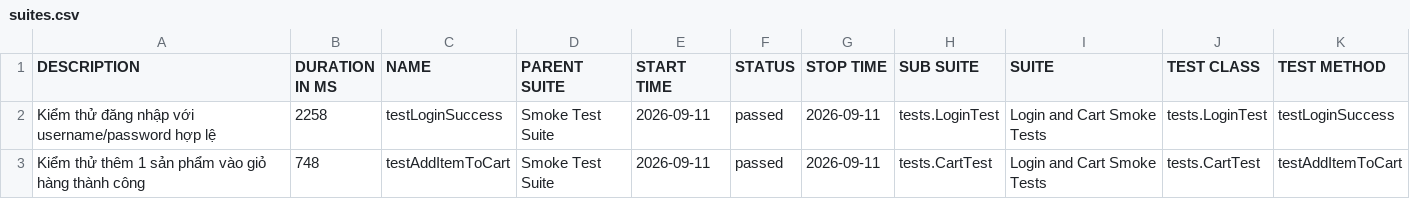
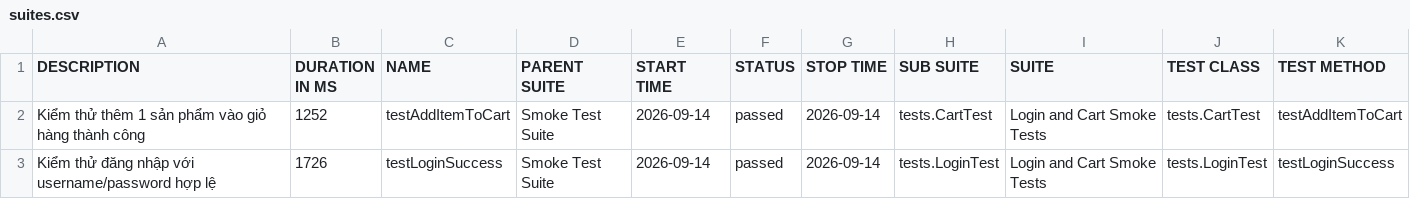
Before and after one commit to tranleanhdai/selenium-framework, a CSV file: data/suites.csv, drawn as a sheet.

```diff
--- a/data/suites.csv
+++ b/data/suites.csv
@@ -1,3 +1,3 @@
 "DESCRIPTION","DURATION IN MS","NAME","PARENT SUITE","START TIME","STATUS","STOP TIME","SUB SUITE","SUITE","TEST CLASS","TEST METHOD"
-"Kiểm thử đăng nhập với username/password hợp lệ","2258","testLoginSuccess","Smoke Test Suite","2026-09-11","passed","2026-09-11","tests.LoginTest","Login and Cart Smoke Tests","tests.LoginTest","testLoginSuccess"
-"Kiểm thử thêm 1 sản phẩm vào giỏ hàng thành công","748","testAddItemToCart","Smoke Test Suite","2026-09-11","passed","2026-09-11","tests.CartTest","Login and Cart Smoke Tests","tests.CartTest","testAddItemToCart"
+"Kiểm thử thêm 1 sản phẩm vào giỏ hàng thành công","1252","testAddItemToCart","Smoke Test Suite","2026-09-14","passed","2026-09-14","tests.CartTest","Login and Cart Smoke Tests","tests.CartTest","testAddItemToCart"
+"Kiểm thử đăng nhập với username/password hợp lệ","1726","testLoginSuccess","Smoke Test Suite","2026-09-14","passed","2026-09-14","tests.LoginTest","Login and Cart Smoke Tests","tests.LoginTest","testLoginSuccess"
```
Also changed, not shown: 30 other files.
